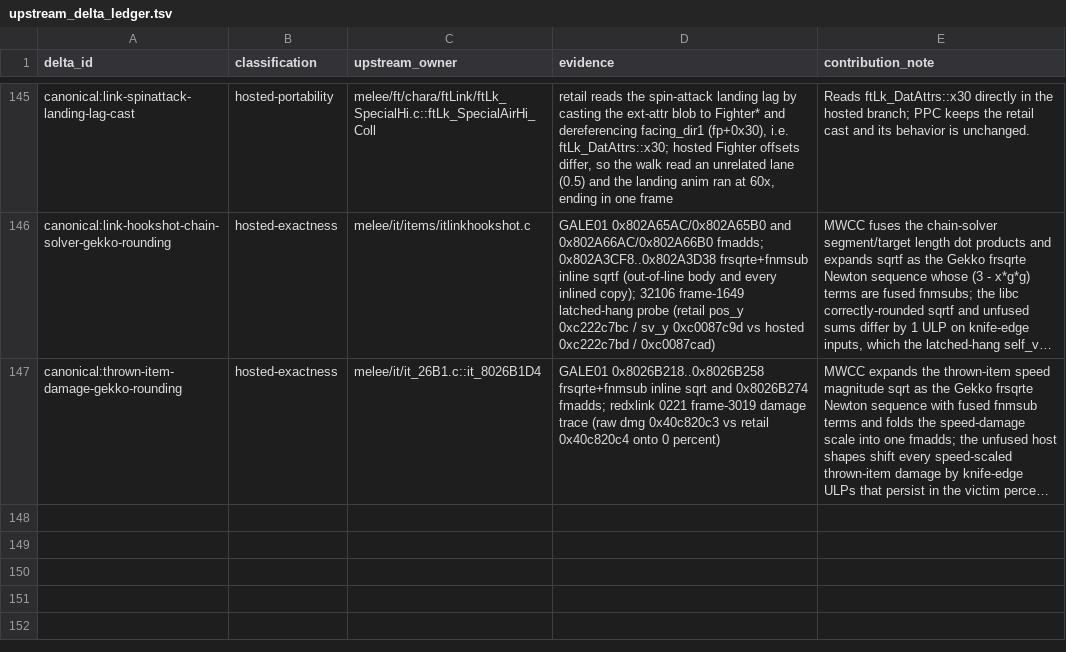
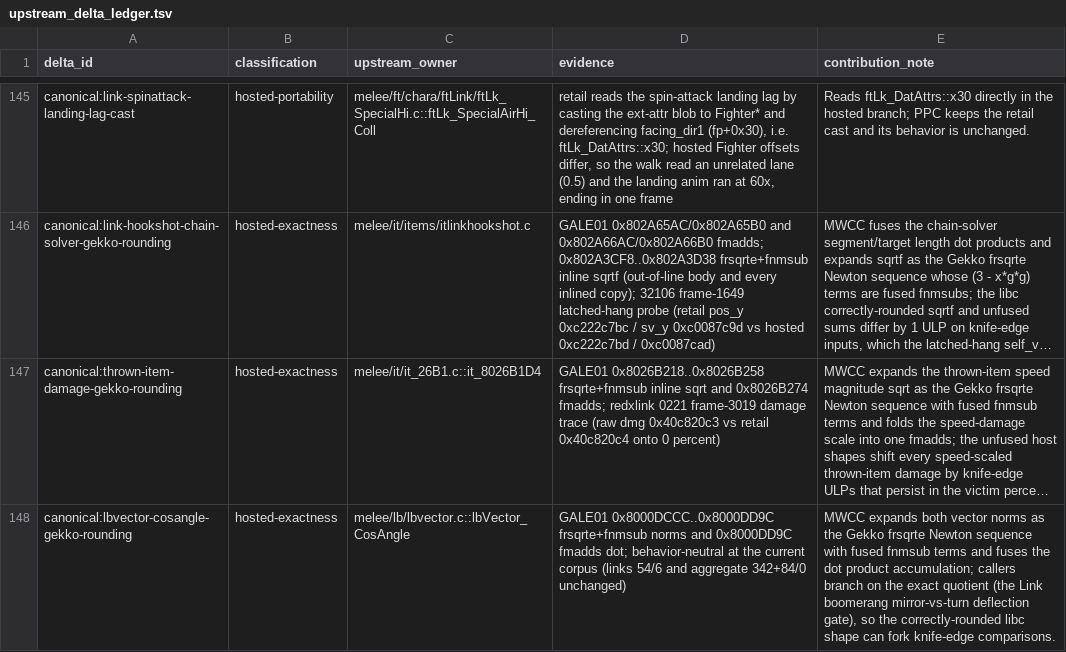
Before and after one commit to kyhavlov/melee-sim-light, a TSV file: src/upstream_delta_ledger.tsv, drawn as a sheet; only a part is shown, gaps mark what is left out; long unchanged cells end in …; the diff names each change by its address in the sheet, - before the commit and + after, or states it on an @@ line.

```diff
--- a/src/upstream_delta_ledger.tsv
+++ b/src/upstream_delta_ledger.tsv
+row 148: canonical:lbvector-cosangle-gekko-rounding | hosted-exactness | melee/lb/lbvector.c::lbVector_CosAngle | GALE01 0x8000DCCC..0x8000DD9C frsqrte+fnmsub norms and 0x8000DD9C fmadds dot; behavior-neutral at the current corpus (links 54/6 and aggregate 342+84/0 unchanged) | MWCC expands both vector norms as the Gekko frsqrte Newton sequence with fused fnmsub terms and fuses the dot product accumulation; callers branch on the exact quotient (the Link boomerang mirror-vs-turn deflection gate), so the correctly-rounded libc shape can fork knife-edge comparisons.
```
Also changed, not shown: 1 other file.
